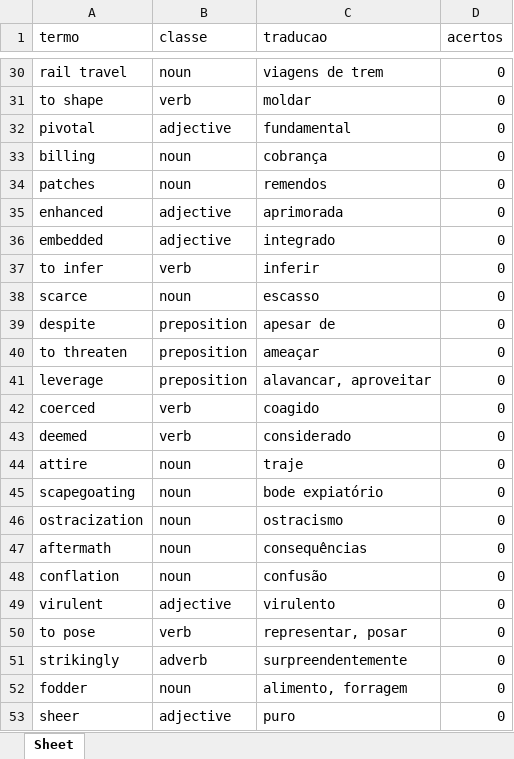
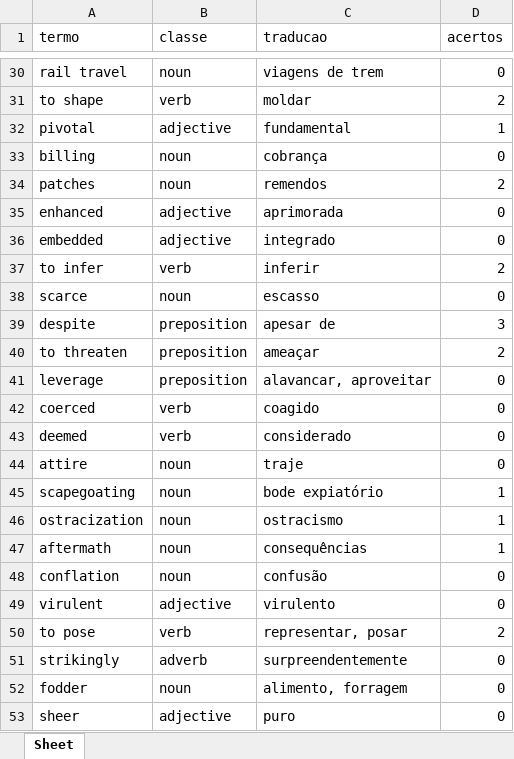
Before and after one commit to Lucas-Oliveira-wd/english_learnig, an Excel workbook: banco_de_dados/vocabulario.xlsx, sheet Sheet, drawn as a sheet; only a part is shown, gaps mark what is left out; values as stored, in another font and other column widths than the file's, no borders; the diff covers the shown part only; the diff names each change by its address in the sheet, - before the commit and + after, or states it on an @@ line.

```diff
--- a/banco_de_dados/vocabulario.xlsx (sheet Sheet)
+++ b/banco_de_dados/vocabulario.xlsx (sheet Sheet)
-D31 (acertos): 0
+D31 (acertos): 2
-D32 (acertos): 0
+D32 (acertos): 1
-D34 (acertos): 0
+D34 (acertos): 2
-D37 (acertos): 0
+D37 (acertos): 2
-D39 (acertos): 0
+D39 (acertos): 3
-D40 (acertos): 0
+D40 (acertos): 2
-D45:D47 (acertos): 0
+D45:D47 (acertos): 1
-D50 (acertos): 0
+D50 (acertos): 2
```
Also changed, not shown: 13 added rows and 17 edited cells elsewhere in this sheet, 3 other files.
